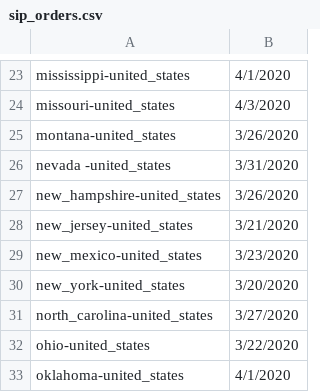
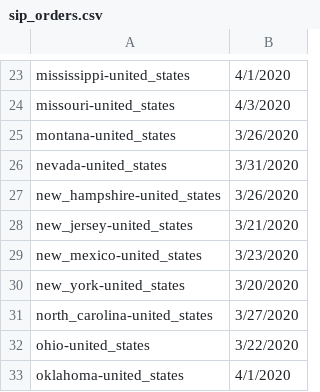
Before and after one commit to jcampos8782/COVID19-API, a CSV file: data/meta/sip_orders.csv, drawn as a sheet; only a part is shown, gaps mark what is left out.

Commit message:
Add SIP order date to facts

```diff
--- a/data/meta/sip_orders.csv
+++ b/data/meta/sip_orders.csv
@@ -25,3 +25,3 @@ missouri-united_states,4/3/2020
 montana-united_states,3/26/2020
-nevada -united_states,3/31/2020
+nevada-united_states,3/31/2020
 new_hampshire-united_states,3/26/2020
```
Also changed, not shown: 6 other files.
